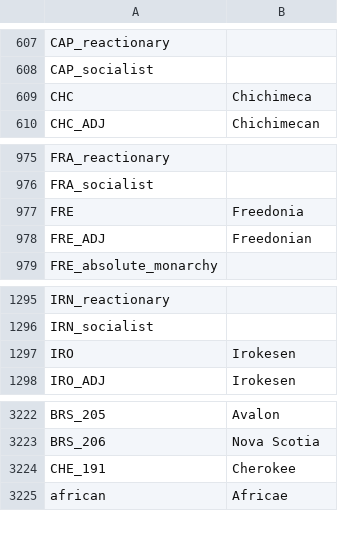
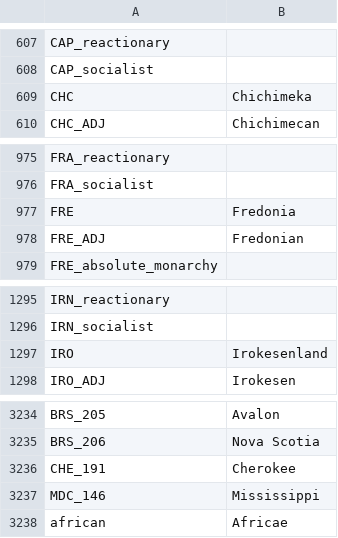
Before and after one commit to Cynic2201/Roma-Invicta-Vic-2, a CSV file: RI/localisation/00_ARI.csv, drawn as a sheet; only a part is shown, gaps mark what is left out; the diff covers the shown part only.

```diff
--- a/RI/localisation/00_ARI.csv
+++ b/RI/localisation/00_ARI.csv
@@ -608,3 +608,3 @@ CAP_reactionary;;
 CAP_socialist;;
-CHC;Chichimeca;
+CHC;Chichimeka;
 CHC_ADJ;Chichimecan;
@@ -976,4 +976,4 @@ FRA_reactionary;;
 FRA_socialist;;
-FRE;Freedonia;
-FRE_ADJ;Freedonian;
+FRE;Fredonia;
+FRE_ADJ;Fredonian;
 FRE_absolute_monarchy;;
@@ -1296,3 +1296,3 @@ IRN_reactionary;;
 IRN_socialist;;
-IRO;Irokesen;
+IRO;Irokesenland;
 IRO_ADJ;Irokesen;
@@ -3224,2 +3236,3 @@ BRS_206;Nova Scotia;
 CHE_191;Cherokee;
+MDC_146;Mississippi;
 african;Africae;
```
Also changed, not shown: 12 added rows, 1 moved row and 1 edited cell elsewhere in this file, 2 other files.
